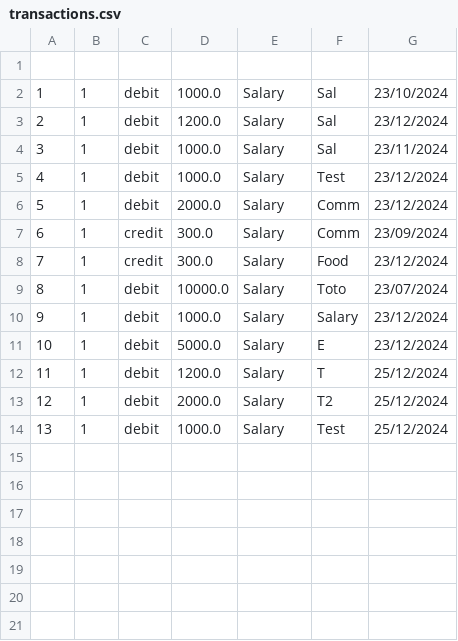
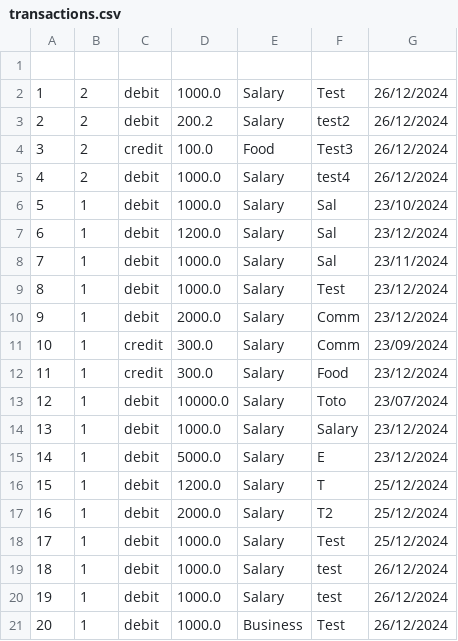
Before and after one commit to wikhing/FOP_Assignment_T2, a CSV file: src/topic_2_ledger_system/saved/transactions.csv, drawn as a sheet; addresses are those after the commit; the diff names each change by its address in the sheet, - before the commit and + after, or states it on an @@ line.

```diff
--- a/src/topic_2_ledger_system/saved/transactions.csv
+++ b/src/topic_2_ledger_system/saved/transactions.csv
+row 2: 1 | 2 | debit | 1000.0 | Salary | Test | 26/12/2024
+row 3: 2 | 2 | debit | 200.2 | Salary | test2 | 26/12/2024
+row 4: 3 | 2 | credit | 100.0 | Food | Test3 | 26/12/2024
+row 5: 4 | 2 | debit | 1000.0 | Salary | test4 | 26/12/2024
@@ column A renumbered between rows 6 and 18 @@
+row 19: 18 | 1 | debit | 1000.0 | Salary | test | 26/12/2024
+row 20: 19 | 1 | debit | 1000.0 | Salary | test | 26/12/2024
+row 21: 20 | 1 | debit | 1000.0 | Business | Test | 26/12/2024
```
Also changed, not shown: src/topic_2_ledger_system/exported/TransactionHistory_FullHistory.csv, src/topic_2_ledger_system/saved/loanHis.csv, 6 other files.
